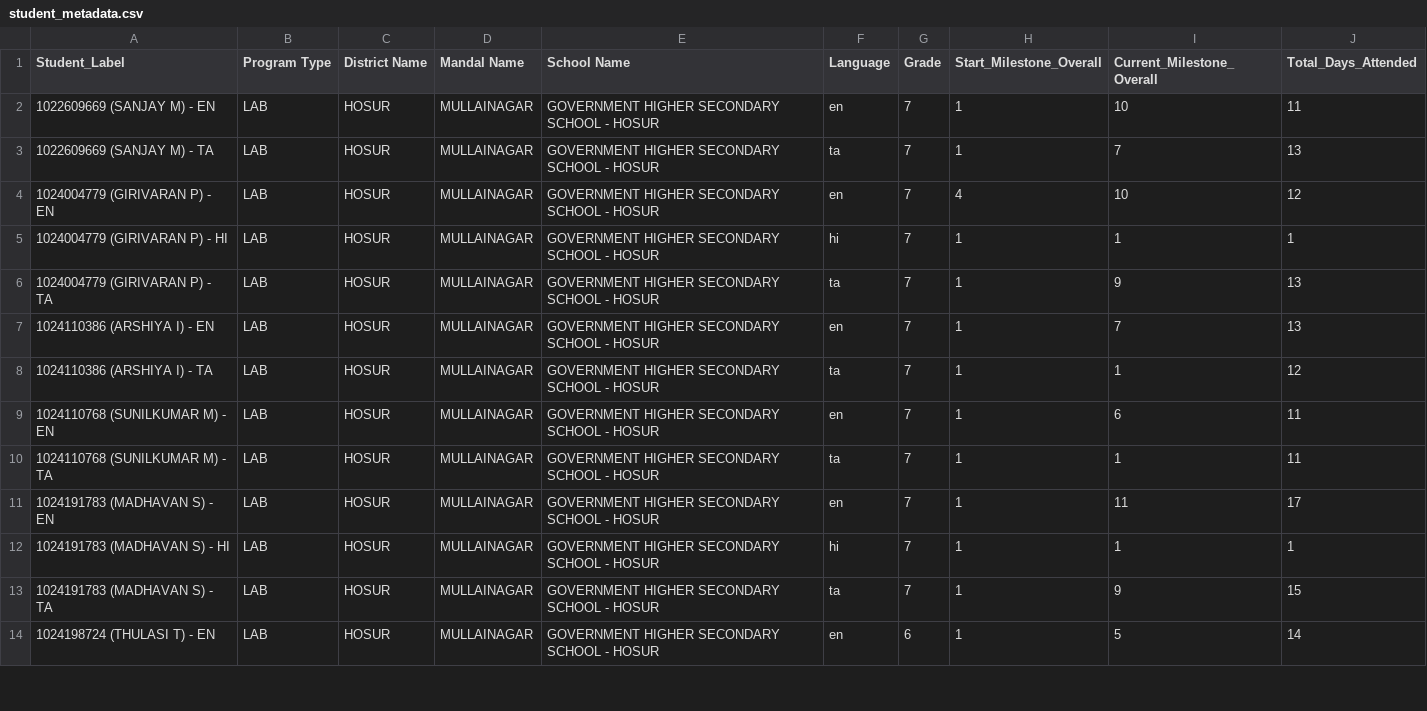
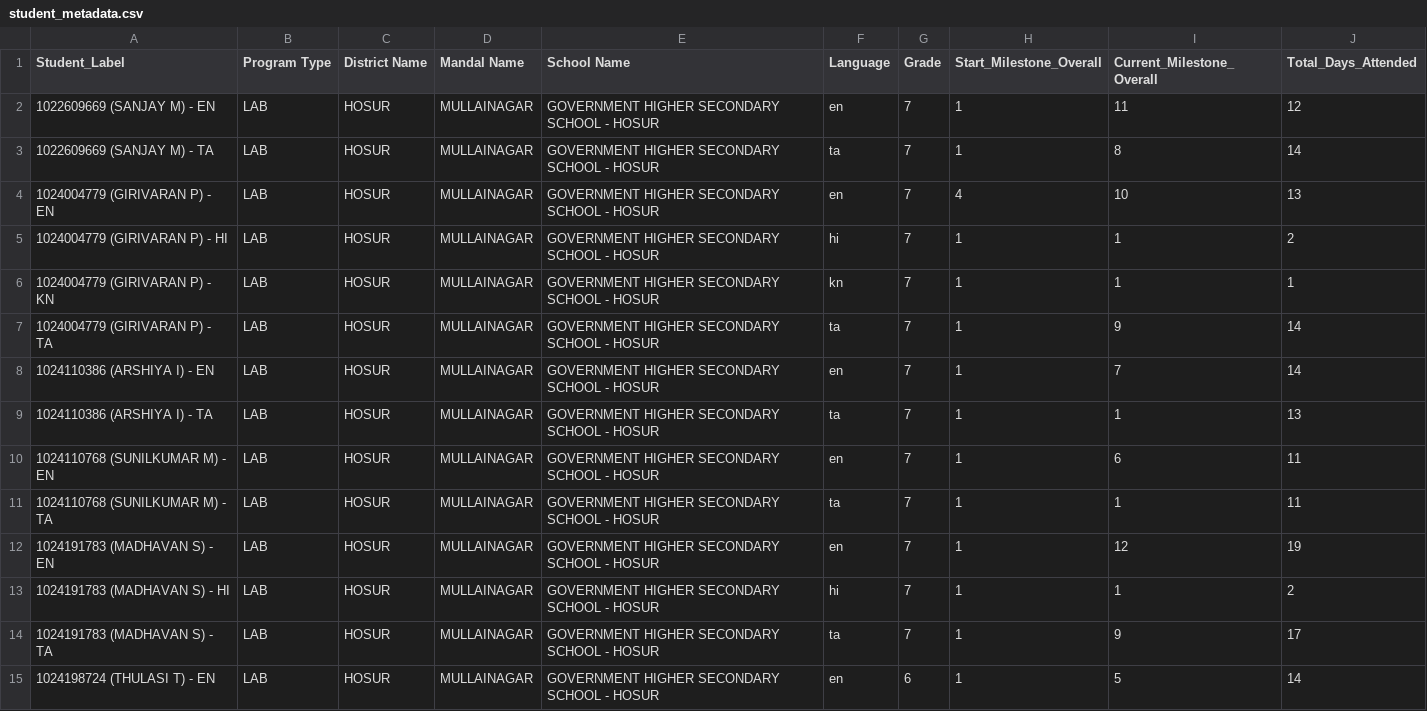
Before and after one commit to abhineetsingh10/internal-dashboard, a CSV file: student_metadata.csv, drawn as a sheet; only a part is shown; the diff covers the shown part only.

```diff
--- a/student_metadata.csv
+++ b/student_metadata.csv
@@ -1,14 +1,15 @@
 Student_Label,Program Type,District Name,Mandal Name,School Name,Language,Grade,Start_Milestone_Overall,Current_Milestone_Overall,Total_Days_Attended
-1022609669 (SANJAY M) - EN,LAB,HOSUR,MULLAINAGAR,GOVERNMENT HIGHER SECONDARY SCHOOL - HOSUR,en,7,1,10,11
-1022609669 (SANJAY M) - TA,LAB,HOSUR,MULLAINAGAR,GOVERNMENT HIGHER SECONDARY SCHOOL - HOSUR,ta,7,1,7,13
-1024004779 (GIRIVARAN P) - EN,LAB,HOSUR,MULLAINAGAR,GOVERNMENT HIGHER SECONDARY SCHOOL - HOSUR,en,7,4,10,12
-1024004779 (GIRIVARAN P) - HI,LAB,HOSUR,MULLAINAGAR,GOVERNMENT HIGHER SECONDARY SCHOOL - HOSUR,hi,7,1,1,1
-1024004779 (GIRIVARAN P) - TA,LAB,HOSUR,MULLAINAGAR,GOVERNMENT HIGHER SECONDARY SCHOOL - HOSUR,ta,7,1,9,13
-1024110386 (ARSHIYA I) - EN,LAB,HOSUR,MULLAINAGAR,GOVERNMENT HIGHER SECONDARY SCHOOL - HOSUR,en,7,1,7,13
-1024110386 (ARSHIYA I) - TA,LAB,HOSUR,MULLAINAGAR,GOVERNMENT HIGHER SECONDARY SCHOOL - HOSUR,ta,7,1,1,12
+1022609669 (SANJAY M) - EN,LAB,HOSUR,MULLAINAGAR,GOVERNMENT HIGHER SECONDARY SCHOOL - HOSUR,en,7,1,11,12
+1022609669 (SANJAY M) - TA,LAB,HOSUR,MULLAINAGAR,GOVERNMENT HIGHER SECONDARY SCHOOL - HOSUR,ta,7,1,8,14
+1024004779 (GIRIVARAN P) - EN,LAB,HOSUR,MULLAINAGAR,GOVERNMENT HIGHER SECONDARY SCHOOL - HOSUR,en,7,4,10,13
+1024004779 (GIRIVARAN P) - HI,LAB,HOSUR,MULLAINAGAR,GOVERNMENT HIGHER SECONDARY SCHOOL - HOSUR,hi,7,1,1,2
+1024004779 (GIRIVARAN P) - KN,LAB,HOSUR,MULLAINAGAR,GOVERNMENT HIGHER SECONDARY SCHOOL - HOSUR,kn,7,1,1,1
+1024004779 (GIRIVARAN P) - TA,LAB,HOSUR,MULLAINAGAR,GOVERNMENT HIGHER SECONDARY SCHOOL - HOSUR,ta,7,1,9,14
+1024110386 (ARSHIYA I) - EN,LAB,HOSUR,MULLAINAGAR,GOVERNMENT HIGHER SECONDARY SCHOOL - HOSUR,en,7,1,7,14
+1024110386 (ARSHIYA I) - TA,LAB,HOSUR,MULLAINAGAR,GOVERNMENT HIGHER SECONDARY SCHOOL - HOSUR,ta,7,1,1,13
 1024110768 (SUNILKUMAR M) - EN,LAB,HOSUR,MULLAINAGAR,GOVERNMENT HIGHER SECONDARY SCHOOL - HOSUR,en,7,1,6,11
 1024110768 (SUNILKUMAR M) - TA,LAB,HOSUR,MULLAINAGAR,GOVERNMENT HIGHER SECONDARY SCHOOL - HOSUR,ta,7,1,1,11
-1024191783 (MADHAVAN S) - EN,LAB,HOSUR,MULLAINAGAR,GOVERNMENT HIGHER SECONDARY SCHOOL - HOSUR,en,7,1,11,17
-1024191783 (MADHAVAN S) - HI,LAB,HOSUR,MULLAINAGAR,GOVERNMENT HIGHER SECONDARY SCHOOL - HOSUR,hi,7,1,1,1
-1024191783 (MADHAVAN S) - TA,LAB,HOSUR,MULLAINAGAR,GOVERNMENT HIGHER SECONDARY SCHOOL - HOSUR,ta,7,1,9,15
+1024191783 (MADHAVAN S) - EN,LAB,HOSUR,MULLAINAGAR,GOVERNMENT HIGHER SECONDARY SCHOOL - HOSUR,en,7,1,12,19
+1024191783 (MADHAVAN S) - HI,LAB,HOSUR,MULLAINAGAR,GOVERNMENT HIGHER SECONDARY SCHOOL - HOSUR,hi,7,1,1,2
+1024191783 (MADHAVAN S) - TA,LAB,HOSUR,MULLAINAGAR,GOVERNMENT HIGHER SECONDARY SCHOOL - HOSUR,ta,7,1,9,17
 1024198724 (THULASI T) - EN,LAB,HOSUR,MULLAINAGAR,GOVERNMENT HIGHER SECONDARY SCHOOL - HOSUR,en,6,1,5,14
```
Also changed, not shown: 2 added rows and 76 edited cells elsewhere in this file, 2 other files.
